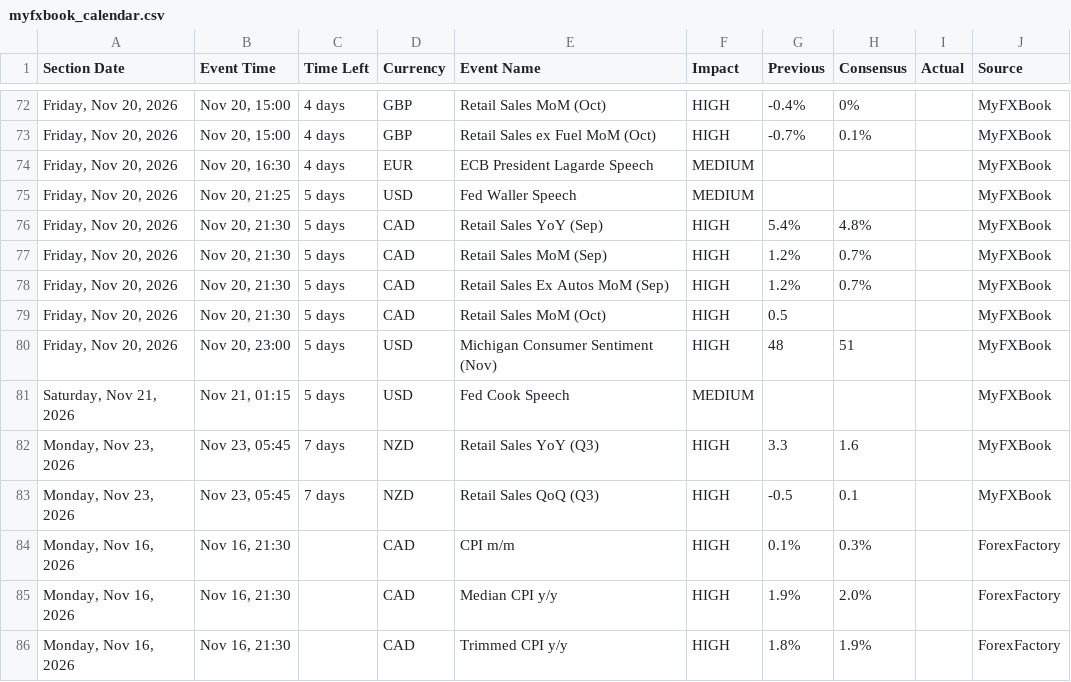
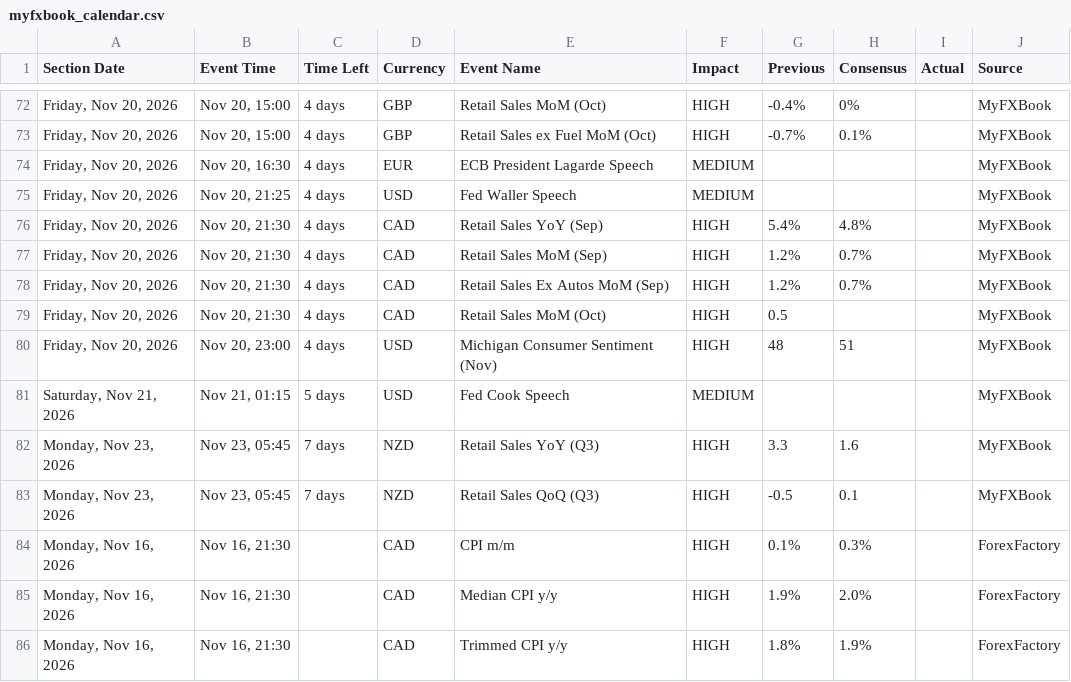
Before and after one commit to NMagneticR/NMR-MFX, a CSV file: myfxbook_calendar.csv, drawn as a sheet; only a part is shown, gaps mark what is left out; the diff covers the shown part only.

```diff
--- a/myfxbook_calendar.csv
+++ b/myfxbook_calendar.csv
@@ -74,8 +74,8 @@ Section Date,Event Time,Time Left,Currency,Event Name,Impact,Previous,Consensus,
 "Friday, Nov 20, 2026","Nov 20, 16:30",4 days,EUR,ECB President Lagarde Speech,MEDIUM,,,,MyFXBook
-"Friday, Nov 20, 2026","Nov 20, 21:25",5 days,USD,Fed Waller Speech,MEDIUM,,,,MyFXBook
-"Friday, Nov 20, 2026","Nov 20, 21:30",5 days,CAD,Retail Sales YoY (Sep),HIGH,5.4%,4.8%,,MyFXBook
-"Friday, Nov 20, 2026","Nov 20, 21:30",5 days,CAD,Retail Sales MoM (Sep),HIGH,1.2%,0.7%,,MyFXBook
-"Friday, Nov 20, 2026","Nov 20, 21:30",5 days,CAD,Retail Sales Ex Autos MoM (Sep),HIGH,1.2%,0.7%,,MyFXBook
-"Friday, Nov 20, 2026","Nov 20, 21:30",5 days,CAD,Retail Sales MoM (Oct),HIGH,0.5,,,MyFXBook
-"Friday, Nov 20, 2026","Nov 20, 23:00",5 days,USD,Michigan Consumer Sentiment (Nov),HIGH,48,51,,MyFXBook
+"Friday, Nov 20, 2026","Nov 20, 21:25",4 days,USD,Fed Waller Speech,MEDIUM,,,,MyFXBook
+"Friday, Nov 20, 2026","Nov 20, 21:30",4 days,CAD,Retail Sales YoY (Sep),HIGH,5.4%,4.8%,,MyFXBook
+"Friday, Nov 20, 2026","Nov 20, 21:30",4 days,CAD,Retail Sales MoM (Sep),HIGH,1.2%,0.7%,,MyFXBook
+"Friday, Nov 20, 2026","Nov 20, 21:30",4 days,CAD,Retail Sales Ex Autos MoM (Sep),HIGH,1.2%,0.7%,,MyFXBook
+"Friday, Nov 20, 2026","Nov 20, 21:30",4 days,CAD,Retail Sales MoM (Oct),HIGH,0.5,,,MyFXBook
+"Friday, Nov 20, 2026","Nov 20, 23:00",4 days,USD,Michigan Consumer Sentiment (Nov),HIGH,48,51,,MyFXBook
 "Saturday, Nov 21, 2026","Nov 21, 01:15",5 days,USD,Fed Cook Speech,MEDIUM,,,,MyFXBook
```
Also changed, not shown: 40 edited cells elsewhere in this file.
